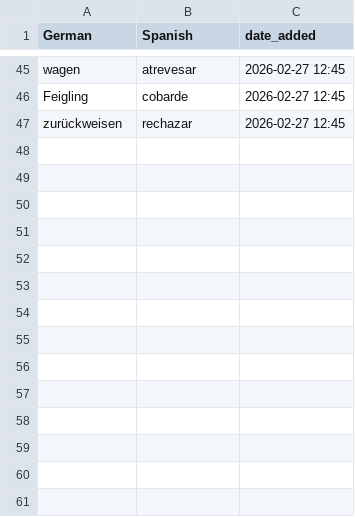
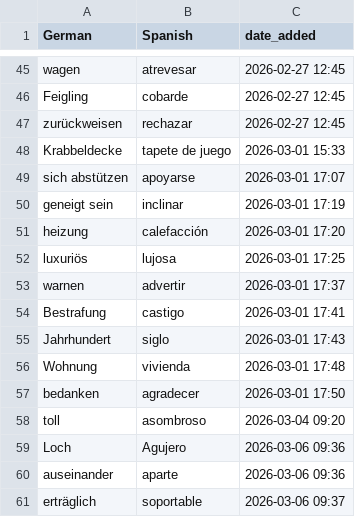
Before and after one commit to nwulkow/personalized_vocab_coach, a CSV file: word_lists/german_spanish.csv, drawn as a sheet; only a part is shown, gaps mark what is left out; the diff names each change by its address in the sheet, - before the commit and + after, or states it on an @@ line.

```diff
--- a/word_lists/german_spanish.csv
+++ b/word_lists/german_spanish.csv
+row 48: Krabbeldecke | tapete de juego | 2026-03-01 15:33
+row 49: sich abstützen | apoyarse | 2026-03-01 17:07
+row 50: geneigt sein | inclinar | 2026-03-01 17:19
+row 51: heizung | calefacción | 2026-03-01 17:20
+row 52: luxuriös | lujosa | 2026-03-01 17:25
+row 53: warnen | advertir | 2026-03-01 17:37
+row 54: Bestrafung | castigo | 2026-03-01 17:41
+row 55: Jahrhundert | siglo | 2026-03-01 17:43
+row 56: Wohnung | vivienda | 2026-03-01 17:48
+row 57: bedanken | agradecer | 2026-03-01 17:50
+row 58: toll | asombroso | 2026-03-04 09:20
+row 59: Loch | Agujero | 2026-03-06 09:36
+row 60: auseinander | aparte | 2026-03-06 09:36
+row 61: erträglich | soportable | 2026-03-06 09:37
```
Also changed, not shown: word_lists/german_english.csv, word_lists/german_french.csv, 5 other files.
